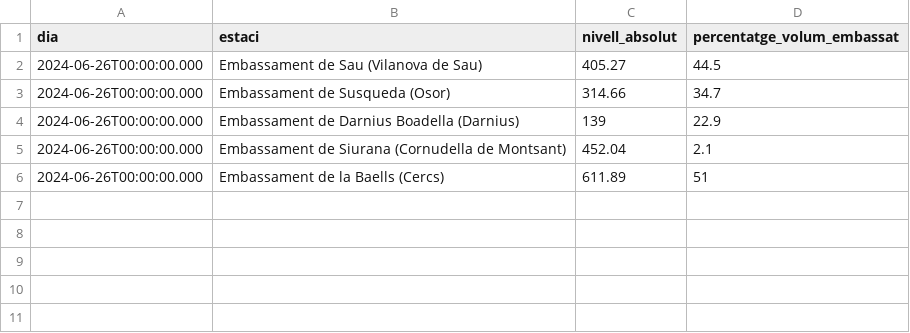
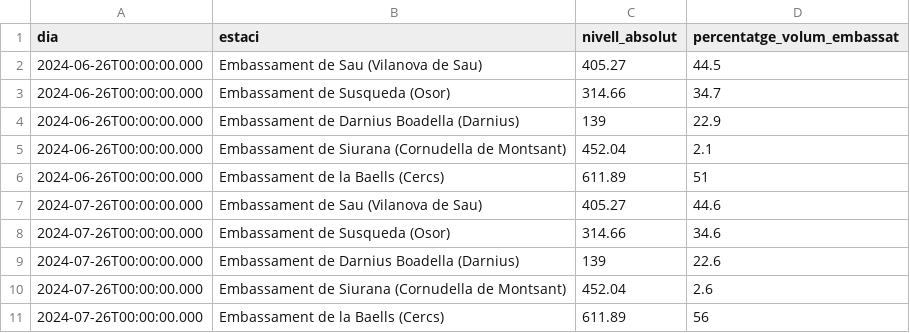
Before and after one commit to MartaOlive/TAPIS, a CSV file: temporal/csv/embassamentsCurt.csv, drawn as a sheet; the diff names each change by its address in the sheet, - before the commit and + after, or states it on an @@ line.

Commit message:
de cami a tenir la pivot table

```diff
--- a/temporal/csv/embassamentsCurt.csv
+++ b/temporal/csv/embassamentsCurt.csv
+row 7: 2024-07-26T00:00:00.000 | Embassament de Sau (Vilanova de Sau) | 405.27 | 44.6
+row 8: 2024-07-26T00:00:00.000 | Embassament de Susqueda (Osor) | 314.66 | 34.6
+row 9: 2024-07-26T00:00:00.000 | Embassament de Darnius Boadella (Darnius) | 139 | 22.6
+row 10: 2024-07-26T00:00:00.000 | Embassament de Siurana (Cornudella de Montsant) | 452.04 | 2.6
+row 11: 2024-07-26T00:00:00.000 | Embassament de la Baells (Cercs) | 611.89 | 56
```
Also changed, not shown: 2 other files.
